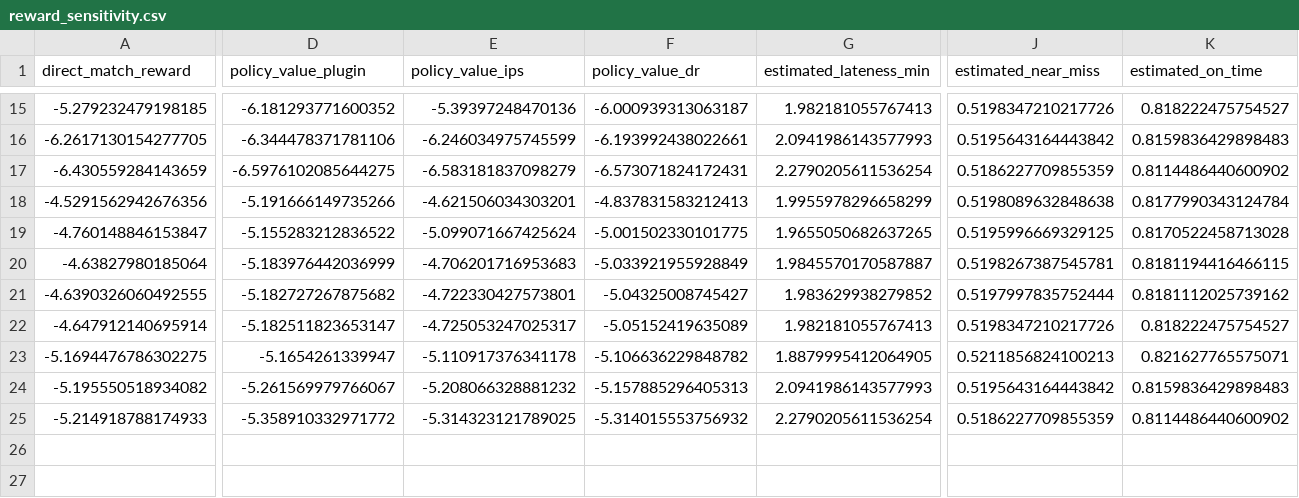
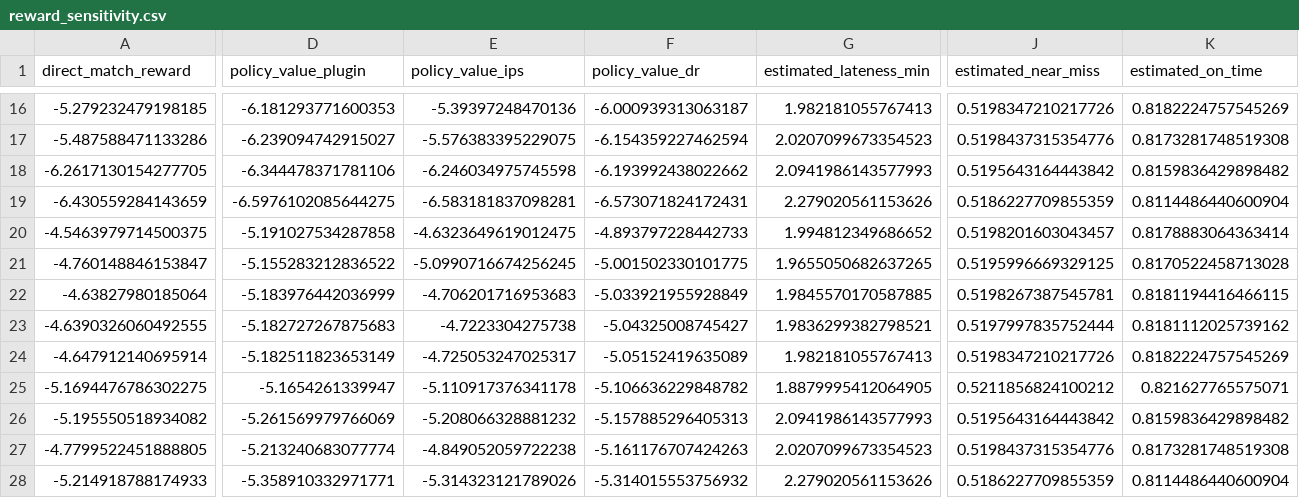
Before and after one commit to madrazaldi/Causal-RL, a CSV file: results/reward_sensitivity.csv, drawn as a sheet; only a part is shown, gaps mark what is left out; removed rows and columns are numbered as before the commit, all else as after; rows hold the shown columns only; the diff covers the shown part only; the diff names each change by its address in the sheet, - before the commit and + after, or states it on an @@ line.

```diff
--- a/results/reward_sensitivity.csv
+++ b/results/reward_sensitivity.csv
-D16 (policy_value_plugin): -6.181293771600352
+D16 (policy_value_plugin): -6.181293771600353
-K16 (estimated_on_time): 0.818222475754527
+K16 (estimated_on_time): 0.8182224757545269
+row 17: -5.487588471133286 | -6.239094742915027 | -5.576383395229075 | -6.154359227462594 | 2.0207099673354523 | 0.5198437315354776 | 0.8173281748519308
-E18 (policy_value_ips): -6.246034975745599
+E18 (policy_value_ips): -6.246034975745598
-F18 (policy_value_dr): -6.193992438022661
+F18 (policy_value_dr): -6.193992438022662
-K18 (estimated_on_time): 0.8159836429898483
+K18 (estimated_on_time): 0.8159836429898482
-E19 (policy_value_ips): -6.583181837098279
+E19 (policy_value_ips): -6.583181837098281
-G19 (estimated_lateness_min): 2.2790205611536254
+G19 (estimated_lateness_min): 2.279020561153626
-K19 (estimated_on_time): 0.8114486440600902
+K19 (estimated_on_time): 0.8114486440600904
-row 18: -4.5291562942676356 | -5.191666149735266 | -4.621506034303201 | -4.837831583212413 | 1.9955978296658299 | 0.5198089632848638 | 0.8177990343124784
+row 20: -4.5463979714500375 | -5.191027534287858 | -4.6323649619012475 | -4.893797228442733 | 1.994812349686652 | 0.5198201603043457 | 0.8178883064363414
-E21 (policy_value_ips): -5.099071667425624
+E21 (policy_value_ips): -5.0990716674256245
-G22 (estimated_lateness_min): 1.9845570170587887
+G22 (estimated_lateness_min): 1.9845570170587885
-D23 (policy_value_plugin): -5.182727267875682
+D23 (policy_value_plugin): -5.182727267875683
-E23 (policy_value_ips): -4.722330427573801
+E23 (policy_value_ips): -4.7223304275738
-G23 (estimated_lateness_min): 1.983629938279852
+G23 (estimated_lateness_min): 1.9836299382798521
-D24 (policy_value_plugin): -5.182511823653147
+D24 (policy_value_plugin): -5.182511823653149
-K24 (estimated_on_time): 0.818222475754527
+K24 (estimated_on_time): 0.8182224757545269
-J25 (estimated_near_miss): 0.5211856824100213
+J25 (estimated_near_miss): 0.5211856824100212
-D26 (policy_value_plugin): -5.261569979766067
+D26 (policy_value_plugin): -5.261569979766069
-K26 (estimated_on_time): 0.8159836429898483
+K26 (estimated_on_time): 0.8159836429898482
+row 27: -4.7799522451888805 | -5.213240683077774 | -4.849052059722238 | -5.161176707424263 | 2.0207099673354523 | 0.5198437315354776 | 0.8173281748519308
-D28 (policy_value_plugin): -5.358910332971772
+D28 (policy_value_plugin): -5.358910332971771
-E28 (policy_value_ips): -5.314323121789025
+E28 (policy_value_ips): -5.314323121789026
-G28 (estimated_lateness_min): 2.2790205611536254
+G28 (estimated_lateness_min): 2.279020561153626
-K28 (estimated_on_time): 0.8114486440600902
+K28 (estimated_on_time): 0.8114486440600904
```
Also changed, not shown: 3 added rows, 2 removed rows and 27 edited cells elsewhere in this file, results/bootstrap_summary.csv, results/interpretation_summary.csv, 49 other files.
